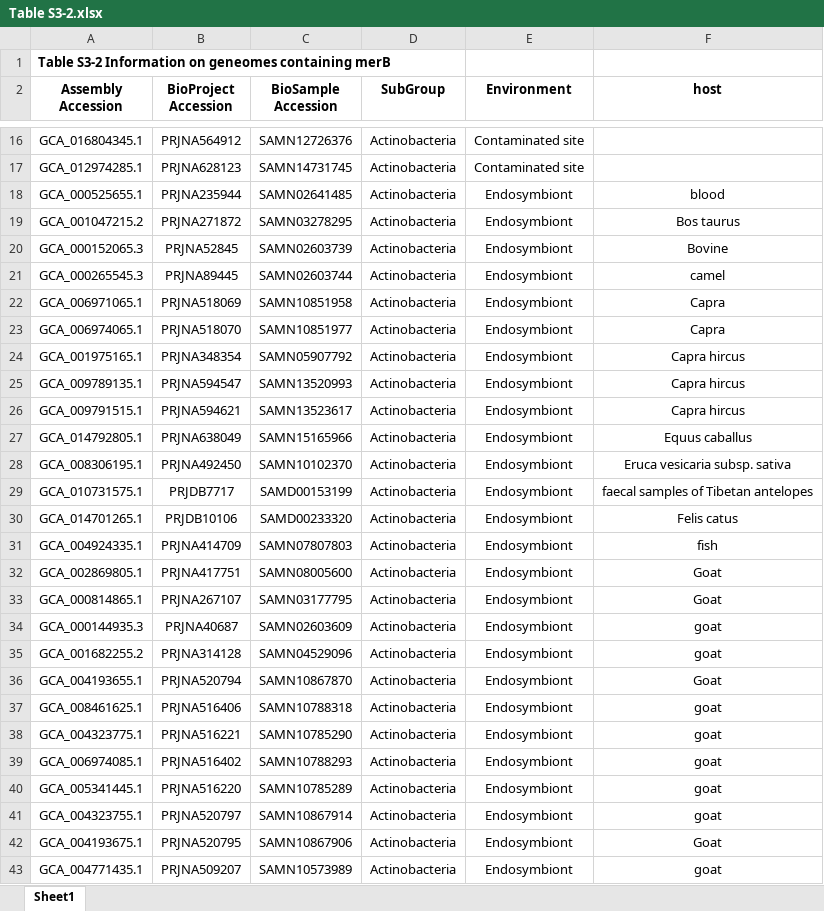
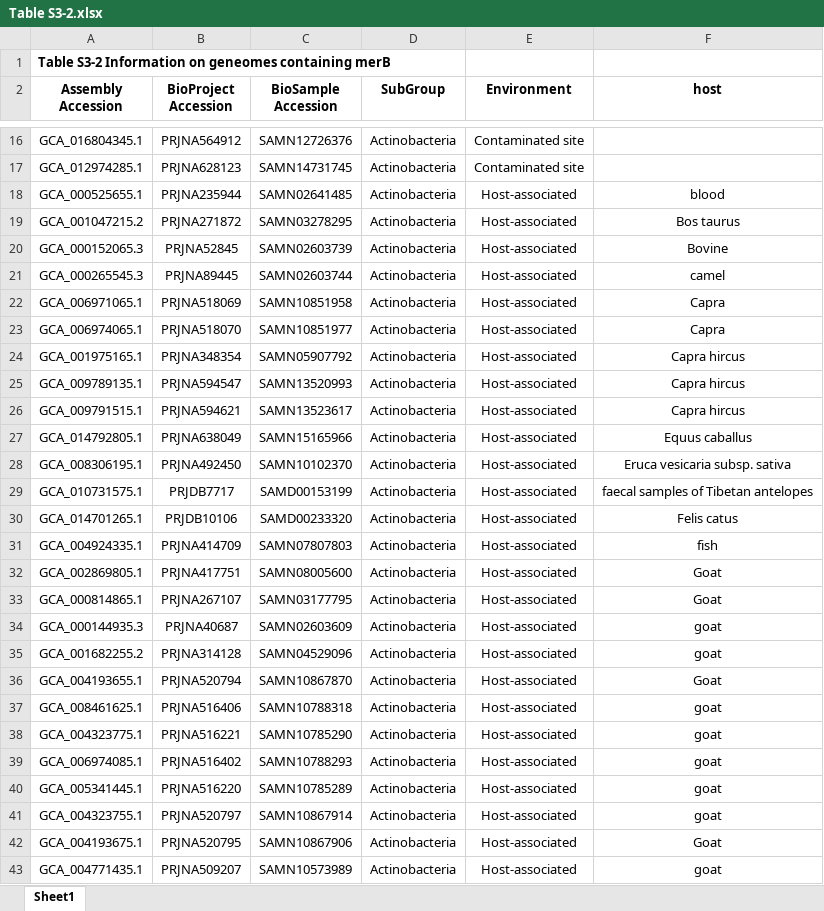
Before and after one commit to zhengjin1125/Doctoral-Dissertation, an Excel workbook: Table S3-2.xlsx, sheet Sheet1, drawn as a sheet; only a part is shown, gaps mark what is left out; values as stored, in another font and other column widths than the file's, no borders; the diff covers the shown part only; the diff names each change by its address in the sheet, - before the commit and + after, or states it on an @@ line.

Commit message:
Add files via upload

```diff
--- a/Table S3-2.xlsx (sheet Sheet1)
+++ b/Table S3-2.xlsx (sheet Sheet1)
-E18:E43 (Environment): Endosymbiont
+E18:E43 (Environment): Host-associated
```
Also changed, not shown: 181 edited cells elsewhere in this sheet.
